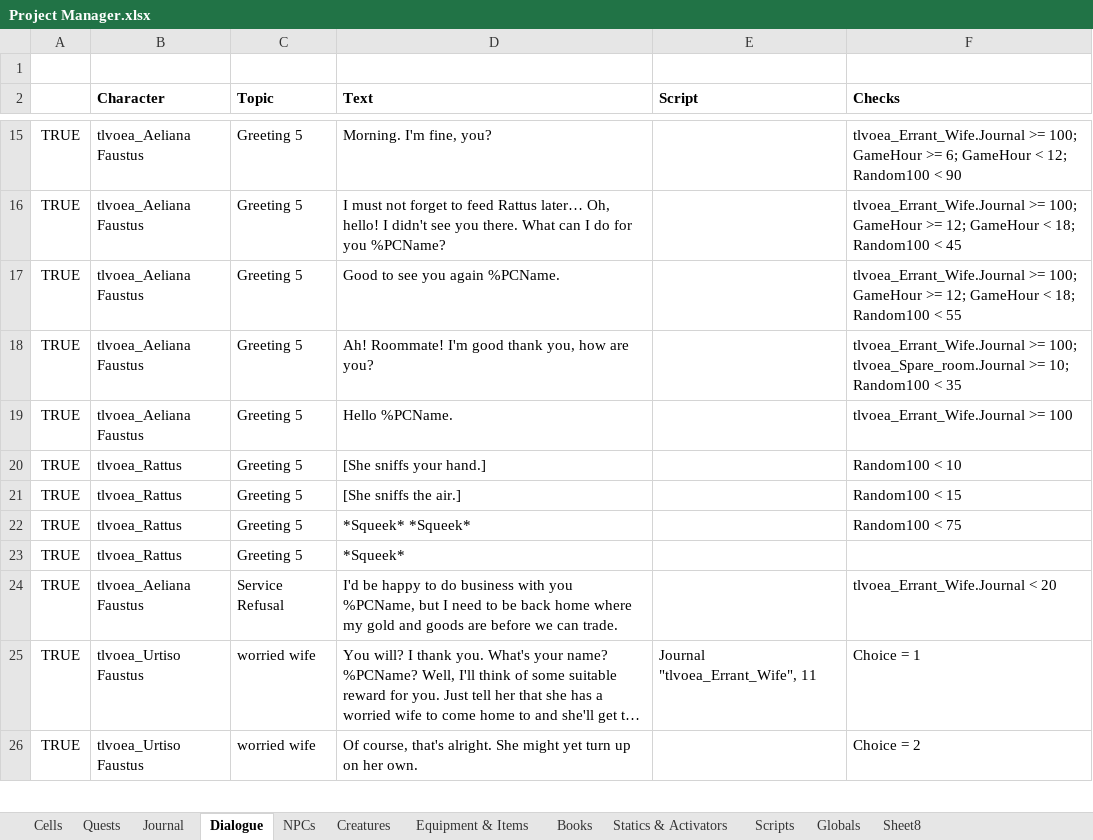
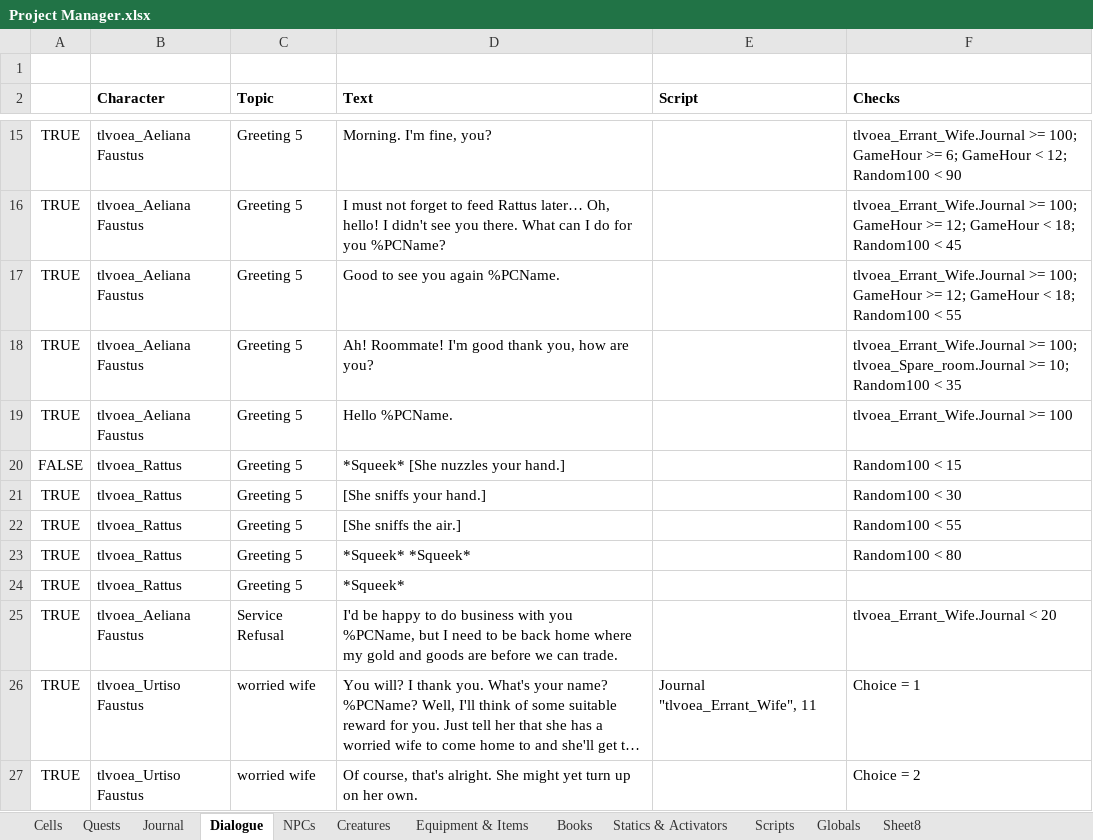
Before and after one commit to VesnaBrucoms/old-ebonheart-apartment, an Excel workbook: Docs/Project Manager.xlsx, sheet Dialogue, drawn as a sheet; only a part is shown, gaps mark what is left out; long unchanged cells end in …; values as stored, in another font and other column widths than the file's, no borders; conditional formats not drawn; addresses are those after the commit; the diff covers the shown part only; the diff names each change by its address in the sheet, - before the commit and + after, or states it on an @@ line.

Commit message:
Add: initial lines for fail routes

```diff
--- a/Docs/Project Manager.xlsx (sheet Dialogue)
+++ b/Docs/Project Manager.xlsx (sheet Dialogue)
+row 20: FALSE | tlvoea_Rattus | Greeting 5 | *Squeek* [She nuzzles your hand.] |  | Random100 < 15
-F21 (Checks): Random100 < 10
+F21 (Checks): Random100 < 30
-F22 (Checks): Random100 < 15
+F22 (Checks): Random100 < 55
-F23 (Checks): Random100 < 75
+F23 (Checks): Random100 < 80
```
Also changed, not shown: 2 added rows and 16 edited cells elsewhere in this sheet.
